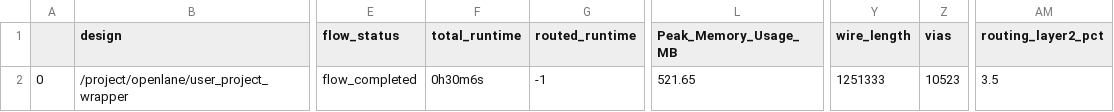
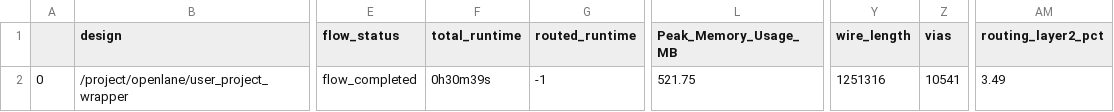
Before and after one commit to dineshannayya/logic_bist, a CSV file: signoff/user_project_wrapper/final_summary_report.csv, drawn as a sheet; only a part is shown, gaps mark what is left out; the diff names each change by its address in the sheet, - before the commit and + after, or states it on an @@ line.

```diff
--- a/signoff/user_project_wrapper/final_summary_report.csv
+++ b/signoff/user_project_wrapper/final_summary_report.csv
-F2 (total_runtime): 0h30m6s
+F2 (total_runtime): 0h30m39s
-L2 (Peak_Memory_Usage_MB): 521.65
+L2 (Peak_Memory_Usage_MB): 521.75
-Y2 (wire_length): 1251333
+Y2 (wire_length): 1251316
-Z2 (vias): 10523
+Z2 (vias): 10541
-AM2 (routing_layer2_pct): 3.5
+AM2 (routing_layer2_pct): 3.49
```
Also changed, not shown: signoff/wb_host/final_summary_report.csv, 14 other files.
